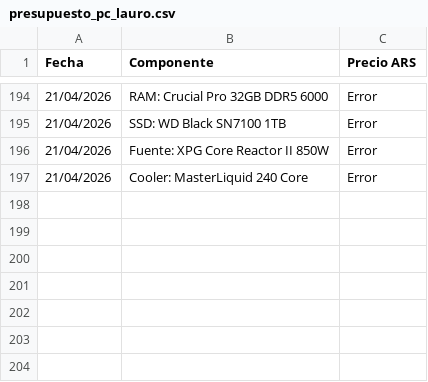
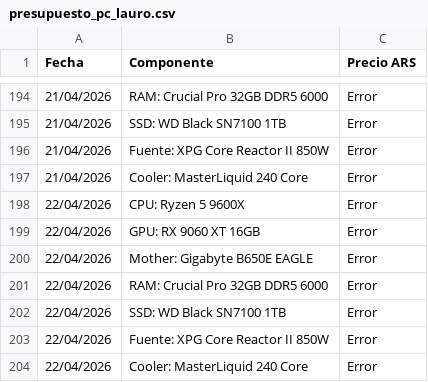
Before and after one commit to Chirolon/monitor-pc-lauro, a CSV file: presupuesto_pc_lauro.csv, drawn as a sheet; only a part is shown, gaps mark what is left out.

Commit message:
Update precios build 22/04/2026

```diff
--- a/presupuesto_pc_lauro.csv
+++ b/presupuesto_pc_lauro.csv
@@ -197 +197,8 @@ Fecha,Componente,Precio ARS
 21/04/2026,Cooler: MasterLiquid 240 Core,Error
+22/04/2026,CPU: Ryzen 5 9600X,Error
+22/04/2026,GPU: RX 9060 XT 16GB,Error
+22/04/2026,Mother: Gigabyte B650E EAGLE,Error
+22/04/2026,RAM: Crucial Pro 32GB DDR5 6000,Error
+22/04/2026,SSD: WD Black SN7100 1TB,Error
+22/04/2026,Fuente: XPG Core Reactor II 850W,Error
+22/04/2026,Cooler: MasterLiquid 240 Core,Error
```
